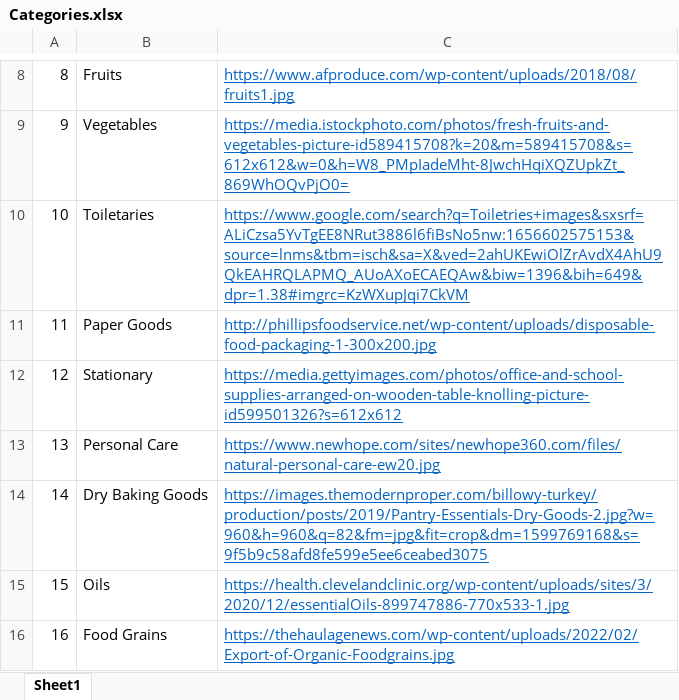
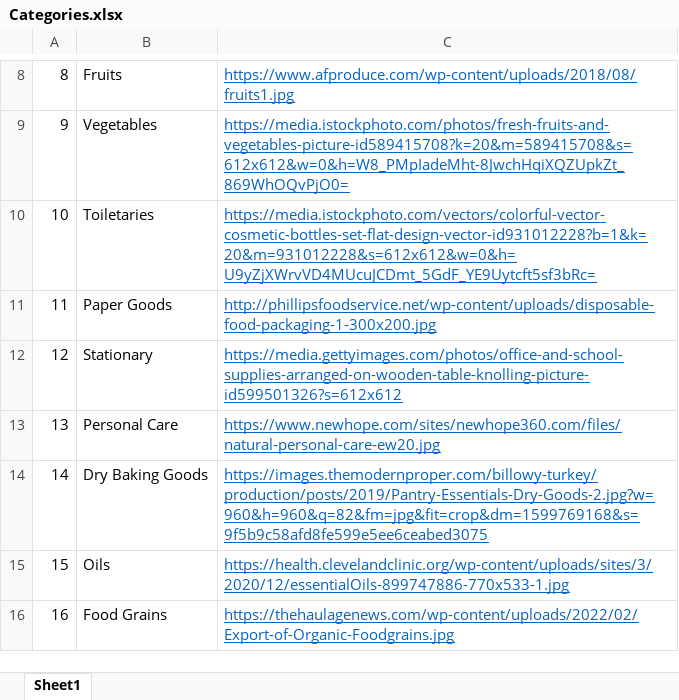
Before and after one commit to BahugunaSaumya/Google_solutions, an Excel workbook: untitled/Categories.xlsx, sheet Sheet1, drawn as a sheet; only a part is shown, gaps mark what is left out; values as stored, in another font and other column widths than the file's, no borders; the diff names each change by its address in the sheet, - before the commit and + after, or states it on an @@ line.

```diff
--- a/untitled/Categories.xlsx (sheet Sheet1)
+++ b/untitled/Categories.xlsx (sheet Sheet1)
-C10: https://www.google.com/search?q=Toiletries+images&sxsrf=ALiCzsa5YvTgEE8NRut3886l6fiBsNo5nw:1656602575153&source=lnms&tbm=isch&sa=X&ved=2ahUKEwiOlZrAvdX4AhU9QkEAHRQLAPMQ_AUoAXoECAEQAw&biw=1396&bih=649&dpr=1.38#imgrc=KzWXupJqi7CkVM
+C10: https://media.istockphoto.com/vectors/colorful-vector-cosmetic-bottles-set-flat-design-vector-id931012228?b=1&k=20&m=931012228&s=612x612&w=0&h=U9yZjXWrvVD4MUcuJCDmt_5GdF_YE9Uytcft5sf3bRc=
```
Also changed, not shown: 11 other files.
